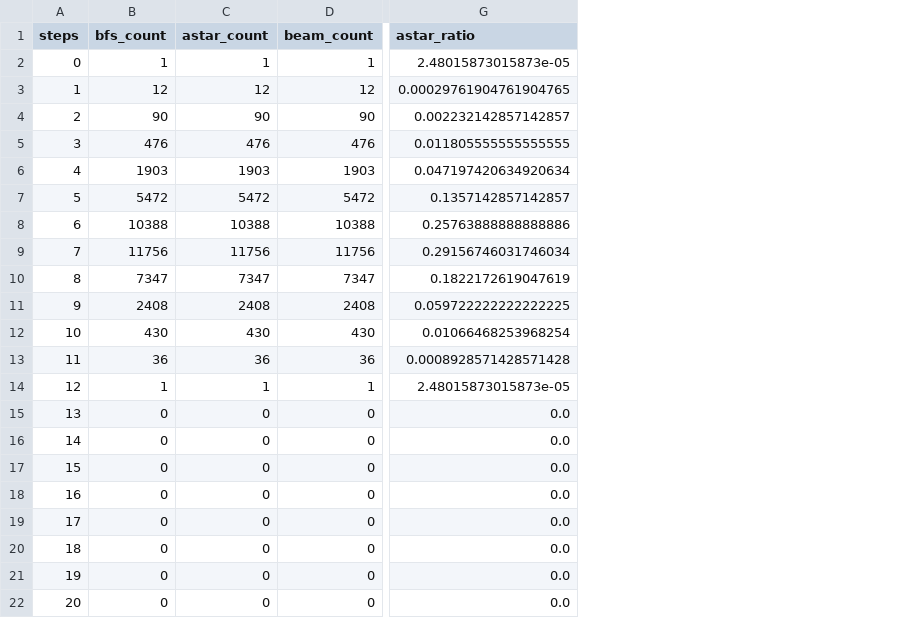
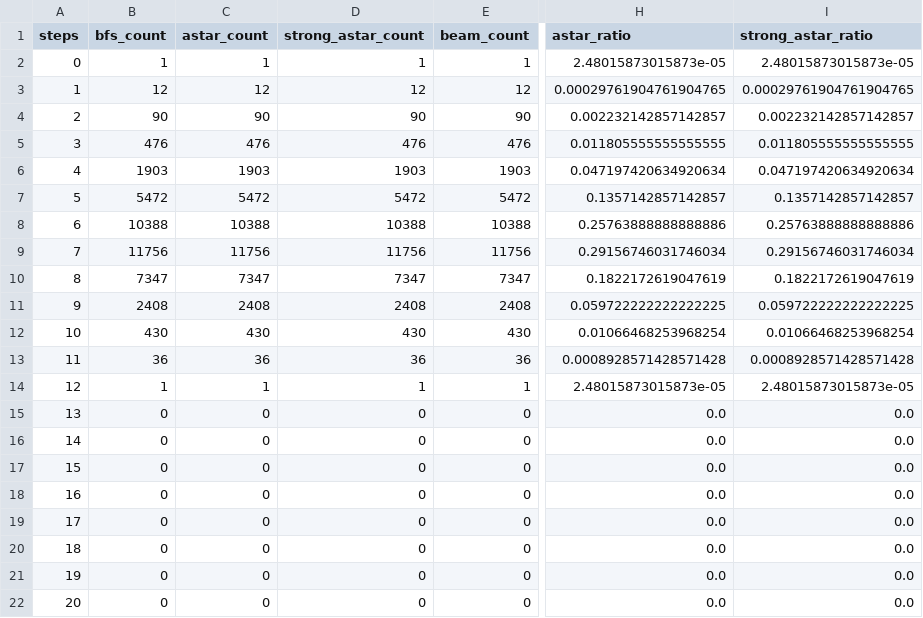
Before and after one commit to KamiTing/hypercube-token-swapping-q3, a CSV file: output/step_distribution_summary.csv, drawn as a sheet; only a part is shown, gaps mark what is left out; the diff names each change by its address in the sheet, - before the commit and + after, or states it on an @@ line.

Commit message:
Add Q3 Strong A* and routing paths

```diff
--- a/output/step_distribution_summary.csv
+++ b/output/step_distribution_summary.csv
+column D (strong_astar_count), rows 2-22: 1 | 12 | 90 | 476 | 1903 | 5472 | 10388 | 11756 | 7347 | 2408 | 430 | 36 | 1 | 0 | 0 | 0 | 0 | 0 | 0 | 0 | 0
+column I (strong_astar_ratio), rows 2-22: 2.48015873015873e-05 | 0.00029761904761904765 | 0.002232142857142857 | 0.011805555555555555 | 0.047197420634920634 | 0.1357142857142857 | 0.25763888888888886 | 0.29156746031746034 | 0.1822172619047619 | 0.059722222222222225 | 0.01066468253968254 | 0.0008928571428571428 | 2.48015873015873e-05 | 0.0 | 0.0 | 0.0 | 0.0 | 0.0 | 0.0 | 0.0 | 0.0
```
Also changed, not shown: output/step_distribution.csv, 14 other files.
